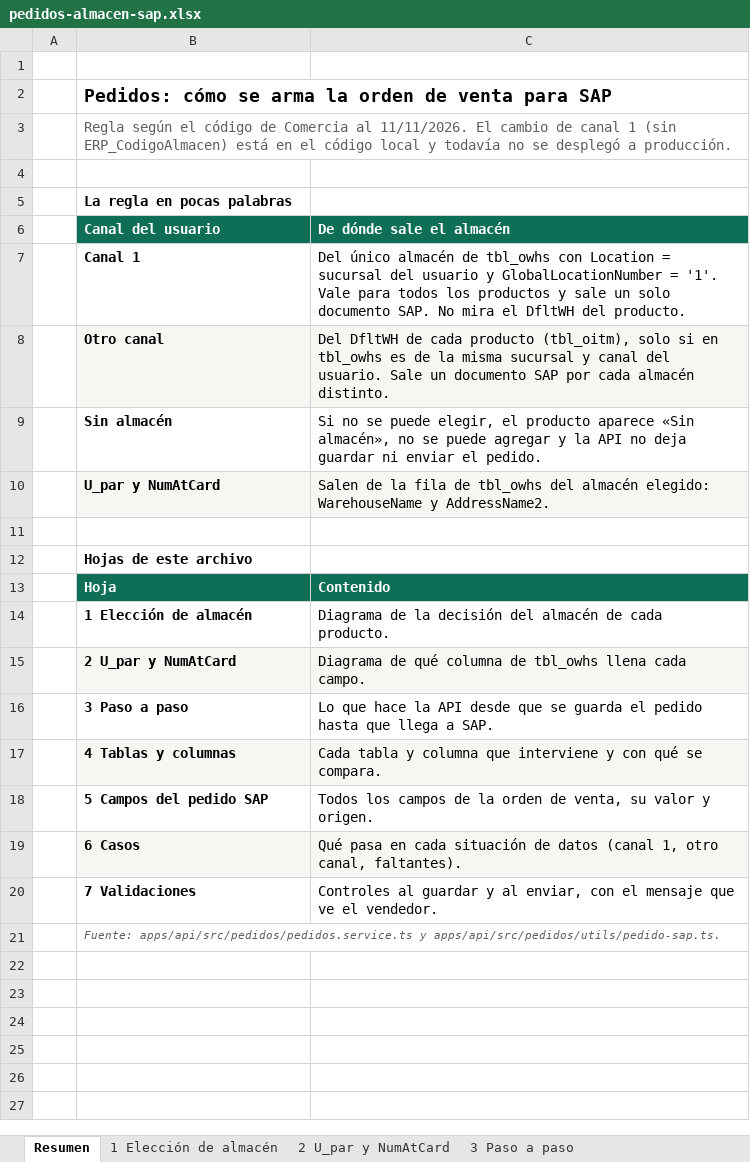
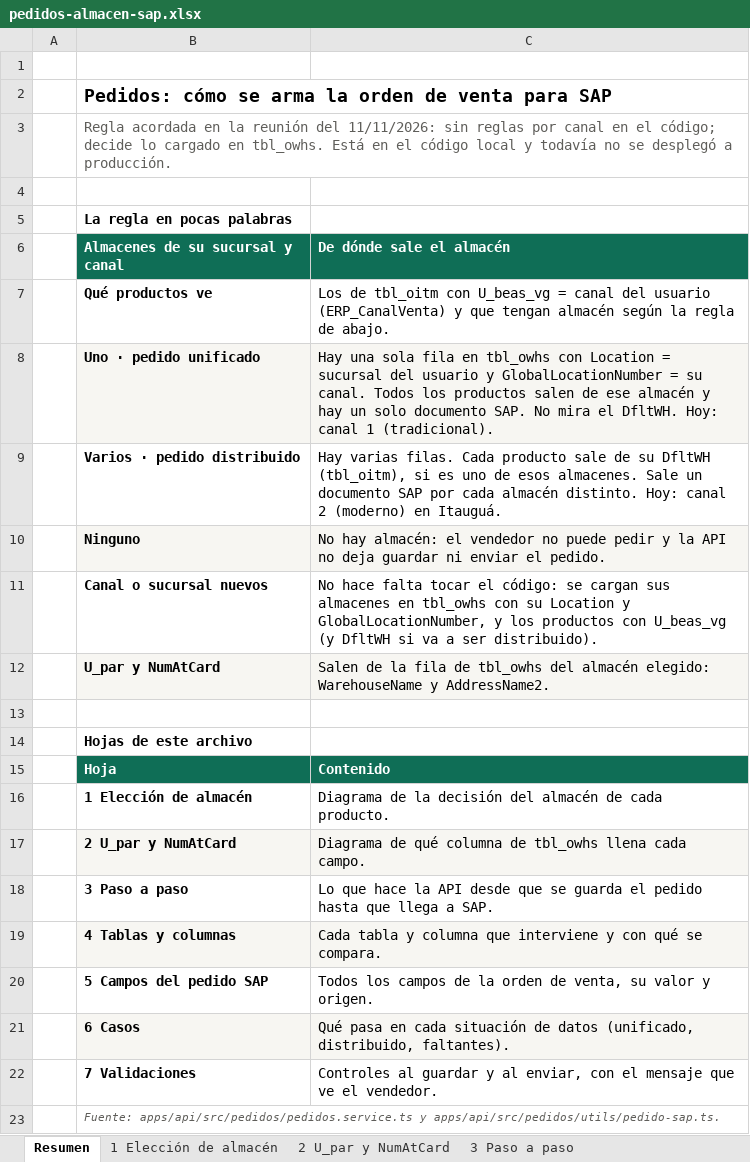
Before and after one commit to MorteiraGuarani/comercia_back, an Excel workbook: docs/pedidos-almacen-sap.xlsx, sheet Resumen, drawn as a sheet; values as stored, in another font and other column widths than the file's, no borders; removed rows and columns are numbered as before the commit, all else as after; the diff names each change by its address in the sheet, - before the commit and + after, or states it on an @@ line.

Commit message:
fix(pedidos): decidir modalidad por almacenes SAP

```diff
--- a/docs/pedidos-almacen-sap.xlsx (sheet Resumen)
+++ b/docs/pedidos-almacen-sap.xlsx (sheet Resumen)
-B3 (Almacenes de su sucursal y canal): Regla según el código de Comercia al 11/11/2026. El cambio de canal 1 (sin ERP_CodigoAlmacen) está en el…
+B3 (Almacenes de su sucursal y canal): Regla acordada en la reunión del 11/11/2026: sin reglas por canal en el código; decide lo cargado en tbl_owhs. Está en el…
-B6: Canal del usuario
+B6: Almacenes de su sucursal y canal
-row 7:  | Canal 1 | Del único almacén de tbl_owhs con Location = sucursal del usuario y GlobalLocationNumber = '1'. Vale para todos los productos y sale un solo documento SAP. No mira el DfltWH del producto.
-row 8:  | Otro canal | Del DfltWH de cada producto (tbl_oitm), solo si en tbl_owhs es de la misma sucursal y canal del usuario. Sale un documento SAP por cada almacén distinto.
-row 9:  | Sin almacén | Si no se puede elegir, el producto aparece «Sin almacén», no se puede agregar y la API no deja guardar ni enviar el pedido.
+row 7:  | Qué productos ve | Los de tbl_oitm con U_beas_vg = canal del usuario (ERP_CanalVenta) y que tengan almacén según la regla de abajo.
+row 8:  | Uno · pedido unificado | Hay una sola fila en tbl_owhs con Location = sucursal del usuario y GlobalLocationNumber = su canal. Todos los productos salen de ese almacén y hay un solo documento SAP. No mira el DfltWH. Hoy: canal 1 (tradicional).
+row 9:  | Varios · pedido distribuido | Hay varias filas. Cada producto sale de su DfltWH (tbl_oitm), si es uno de esos almacenes. Sale un documento SAP por cada almacén distinto. Hoy: canal 2 (moderno) en Itauguá.
+row 10:  | Ninguno | No hay almacén: el vendedor no puede pedir y la API no deja guardar ni enviar el pedido.
+row 11:  | Canal o sucursal nuevos | No hace falta tocar el código: se cargan sus almacenes en tbl_owhs con su Location y GlobalLocationNumber, y los productos con U_beas_vg (y DfltWH si va a ser distribuido).
-C21 (De dónde sale el almacén): …de datos (canal 1, otro canal, faltantes).
+C21 (De dónde sale el almacén): …de datos (unificado, distribuido, faltantes).
```
Also changed, not shown: sheet 1 Elección de almacén, sheet 6 Casos, sheet 4 Tablas y columnas, sheet 3 Paso a paso, sheet 7 Validaciones, 5 other files.
